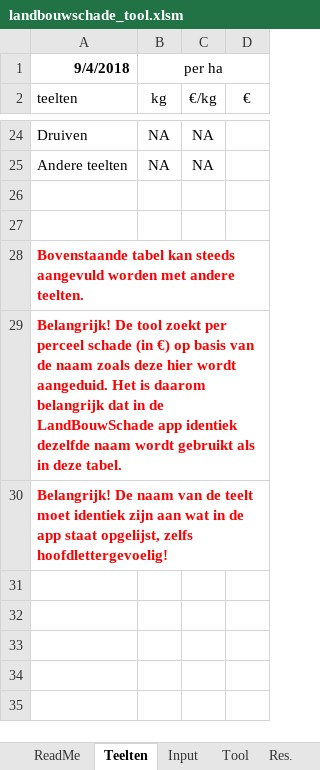
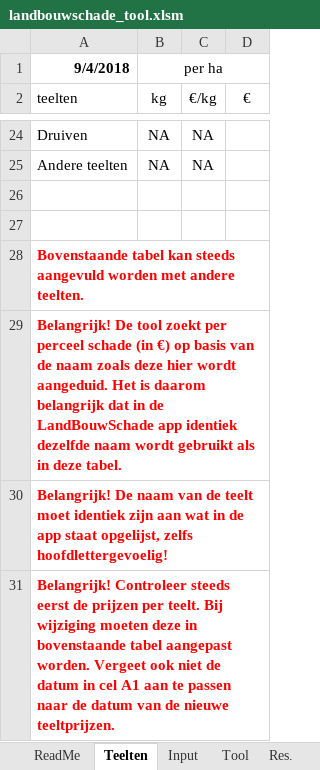
Before and after one commit to VickyGIS3700/landbouwschade, an Excel workbook: landbouwschade_tool.xlsm, sheet Teelten, drawn as a sheet; only a part is shown, gaps mark what is left out; values as stored, in another font and other column widths than the file's, no borders; the diff names each change by its address in the sheet, - before the commit and + after, or states it on an @@ line.

```diff
--- a/landbouwschade_tool.xlsm (sheet Teelten)
+++ b/landbouwschade_tool.xlsm (sheet Teelten)
+row 31: Belangrijk! Controleer steeds eerst de prijzen per teelt. Bij wijziging moeten deze in bovenstaande tabel aangepast worden. Vergeet ook niet de datum in cel A1 aan te passen naar de datum van de nieuwe teeltprijzen.
```
Also changed, not shown: sheet Tool, sheet ReadMe, sheet Res., charts or pictures.
